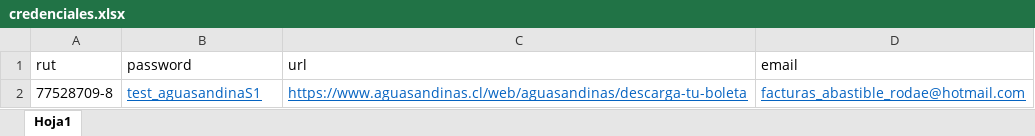
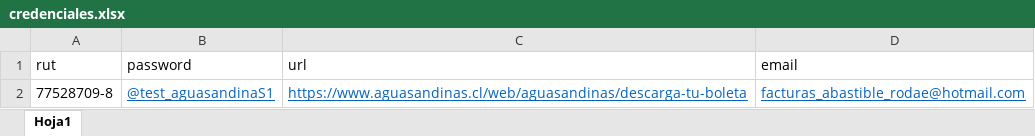
Before and after one commit to alejojimenez/aguas_andinas_portal, an Excel workbook: config/credenciales.xlsx, sheet Hoja1, drawn as a sheet; values as stored, in another font and other column widths than the file's, no borders; the diff names each change by its address in the sheet, - before the commit and + after, or states it on an @@ line.

```diff
--- a/config/credenciales.xlsx (sheet Hoja1)
+++ b/config/credenciales.xlsx (sheet Hoja1)
-B2 (password): test_aguasandinaS1
+B2 (password): @test_aguasandinaS1
```
Also changed, not shown: config/clientes.xlsx, 31 other files.
